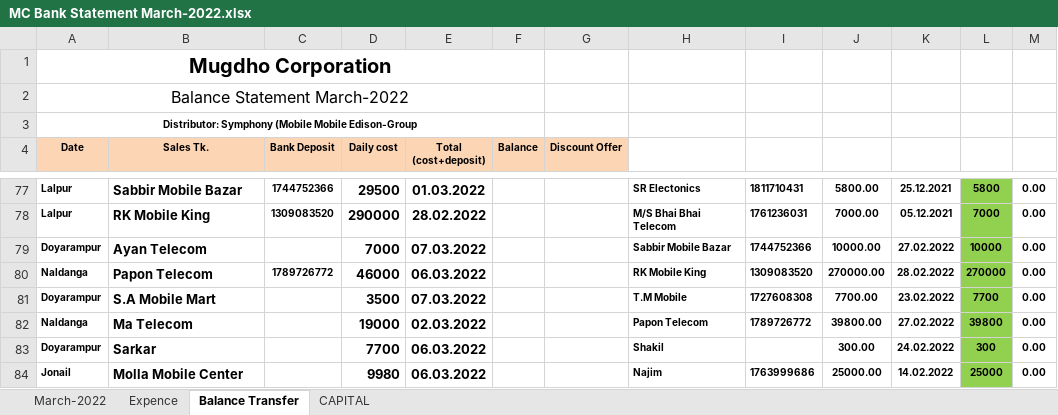
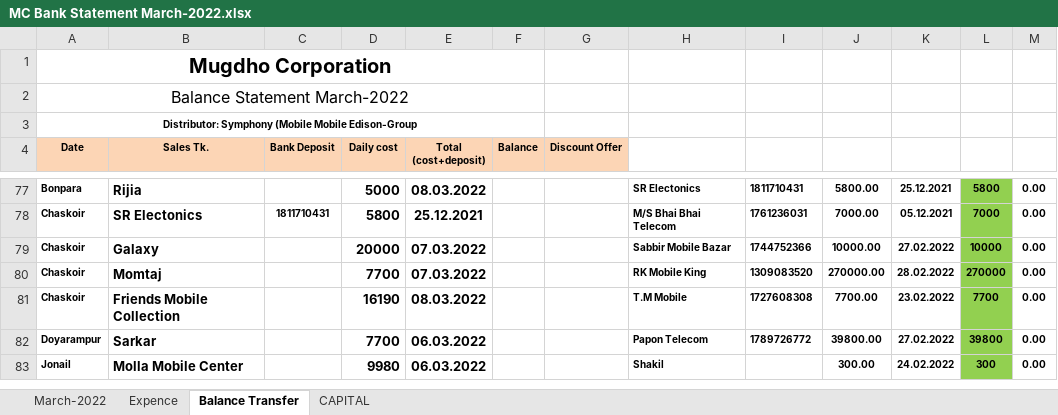
Before and after one commit to rahinul/MCU, an Excel workbook: 2022/Symphony/MARCH/08.03.2022/MC Bank Statement March-2022.xlsx, sheet Balance Transfer, drawn as a sheet; only a part is shown, gaps mark what is left out; values as stored, in another font and other column widths than the file's, no borders; charts and pictures not drawn; removed rows and columns are numbered as before the commit, all else as after; the diff covers the shown part only; the diff names each change by its address in the sheet, - before the commit and + after, or states it on an @@ line.

```diff
--- a/2022/Symphony/MARCH/08.03.2022/MC Bank Statement March-2022.xlsx (sheet Balance Transfer)
+++ b/2022/Symphony/MARCH/08.03.2022/MC Bank Statement March-2022.xlsx (sheet Balance Transfer)
-A77 (Date): Lalpur
+A77 (Date): Bonpara
-B77 (Sales Tk.): Sabbir Mobile Bazar
+B77 (Sales Tk.): Rijia
-C77 (Bank Deposit): 1744752366
+C77 (Bank Deposit): (empty)
-D77 (Daily cost): 29500
+D77 (Daily cost): 5000
-E77 (Total (cost+deposit)): 01.03.2022
+E77 (Total (cost+deposit)): 08.03.2022
-A78 (Date): Lalpur
+A78 (Date): Chaskoir
-B78 (Sales Tk.): RK Mobile King
+B78 (Sales Tk.): SR Electonics
-C78 (Bank Deposit): 1309083520
+C78 (Bank Deposit): 1811710431
-D78 (Daily cost): 290000
+D78 (Daily cost): 5800
-E78 (Total (cost+deposit)): 28.02.2022
+E78 (Total (cost+deposit)): 25.12.2021
-A79 (Date): Doyarampur
+A79 (Date): Chaskoir
-B79 (Sales Tk.): Ayan Telecom
+B79 (Sales Tk.): Galaxy
-D79 (Daily cost): 7000
+D79 (Daily cost): 20000
-A80 (Date): Naldanga
+A80 (Date): Chaskoir
-B80 (Sales Tk.): Papon Telecom
+B80 (Sales Tk.): Momtaj
-C80 (Bank Deposit): 1789726772
+C80 (Bank Deposit): (empty)
-D80 (Daily cost): 46000
+D80 (Daily cost): 7700
-E80 (Total (cost+deposit)): 06.03.2022
+E80 (Total (cost+deposit)): 07.03.2022
-A81 (Date): Doyarampur
+A81 (Date): Chaskoir
-B81 (Sales Tk.): S.A Mobile Mart
+B81 (Sales Tk.): Friends Mobile Collection
-D81 (Daily cost): 3500
+D81 (Daily cost): 16190
-E81 (Total (cost+deposit)): 07.03.2022
+E81 (Total (cost+deposit)): 08.03.2022
-row 82: Naldanga | Ma Telecom |  | 19000 | 02.03.2022 |  |  | Papon Telecom | 1789726772 | 39800.00 | 27.02.2022 | 39800 | 0.00
-H82: Shakil
+H82: Papon Telecom
-I82: (empty)
+I82: 1789726772
-J82: 300.00
+J82: 39800.00
-K82: 24.02.2022
+K82: 27.02.2022
-L82: 300
+L82: 39800
-H83: Najim
+H83: Shakil
-I83: 1763999686
+I83: (empty)
-J83: 25000.00
+J83: 300.00
-K83: 14.02.2022
+K83: 24.02.2022
-L83: 25000
+L83: 300
```
Also changed, not shown: 10 added rows, 9 removed rows, 55 edited cells and cell formats elsewhere in this sheet, sheet Expence, sheet CAPITAL, sheet March-2022, formulas that keep their value, 39 other files.
